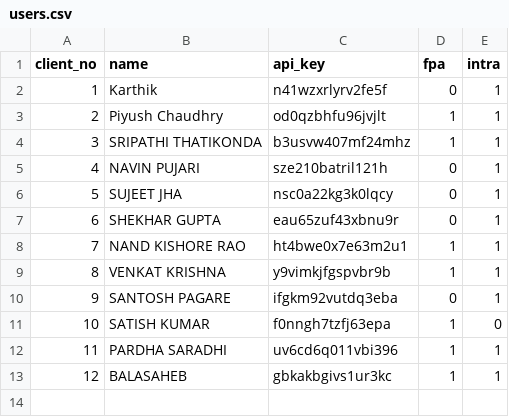
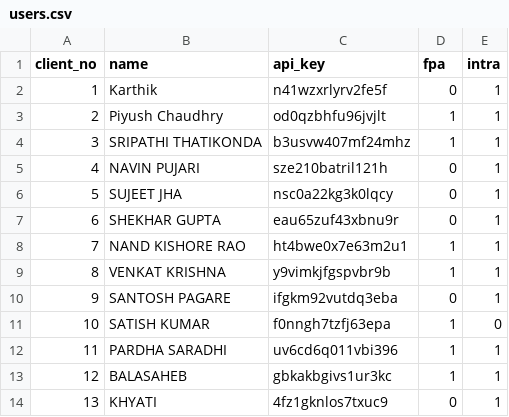
Before and after one commit to tryrt4ms/wave, a CSV file: users.csv, drawn as a sheet.

Commit message:
client_no,name,api_key,fpa,intra 1,Karthik,n41wzxrlyrv2fe5f,0,1 2,Piyush Chaudhry,od0qzbhfu96jvjlt,1,1 3,SRIPATHI THATIKONDA,b3usvw407mf24mhz,1,1 4,NAVIN PUJARI,sze210batril121h,0,1 5,SUJEET JHA,nsc0a22kg3k0lqcy,0,1 6,SHEKHAR GUPTA,eau65zuf43xbnu9r,0,1 7,NAND KISHORE RAO,ht4bwe0x7e63m2u1,1,1 8,VENKAT KRISHNA,y9vimkjfgspvbr9b,1,1 9,SANTOSH PAGARE,ifgkm92vutdq3eba,0,1 10,SATISH KUMAR,f0nngh7tzfj63epa,1,0 11,PARDHA SARADHI,uv6cd6q011vbi396,1,1 12,BALASAHEB,gbkakbgivs1ur3kc,1,1 13,KHYATI,4fz1gknlos7txuc9,0,1

```diff
--- a/users.csv
+++ b/users.csv
@@ -13 +13,2 @@ client_no,name,api_key,fpa,intra
 12,BALASAHEB,gbkakbgivs1ur3kc,1,1
+13,KHYATI,4fz1gknlos7txuc9,0,1
```
